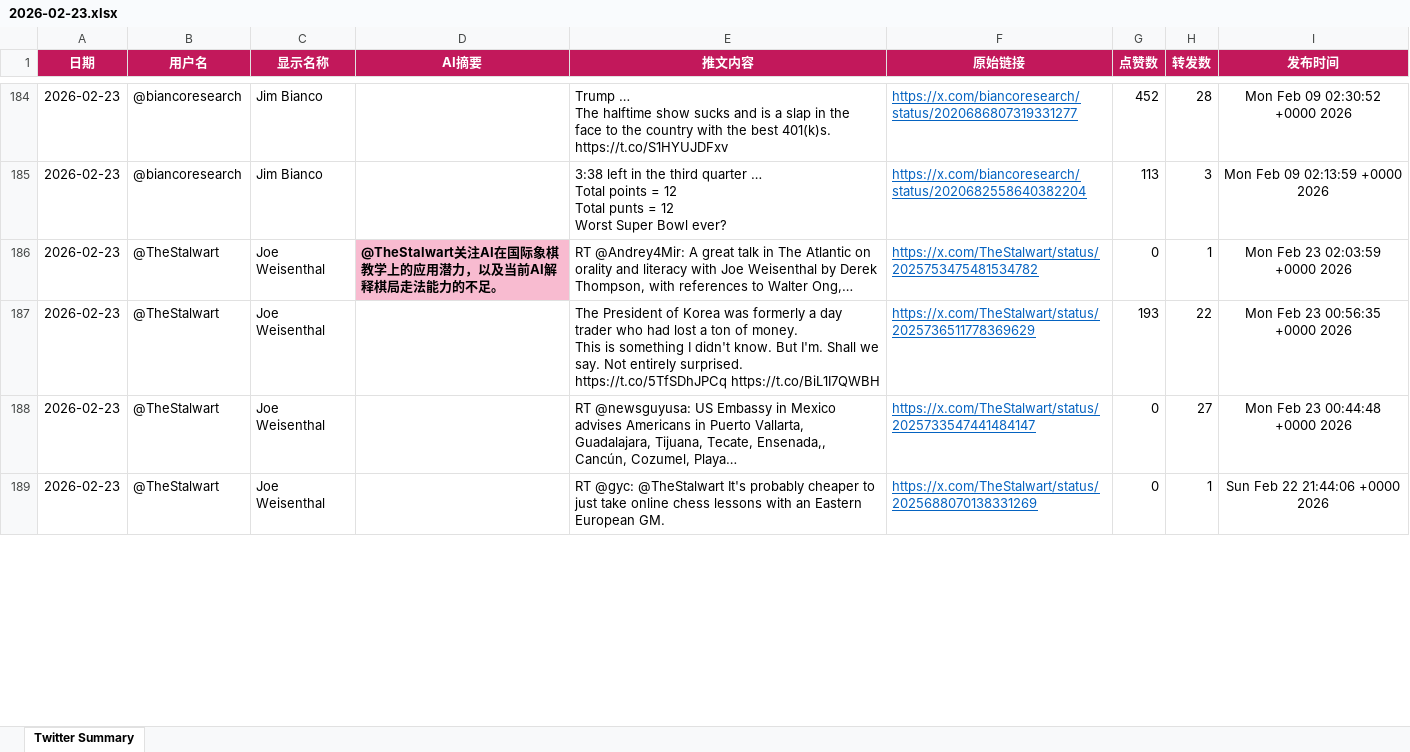
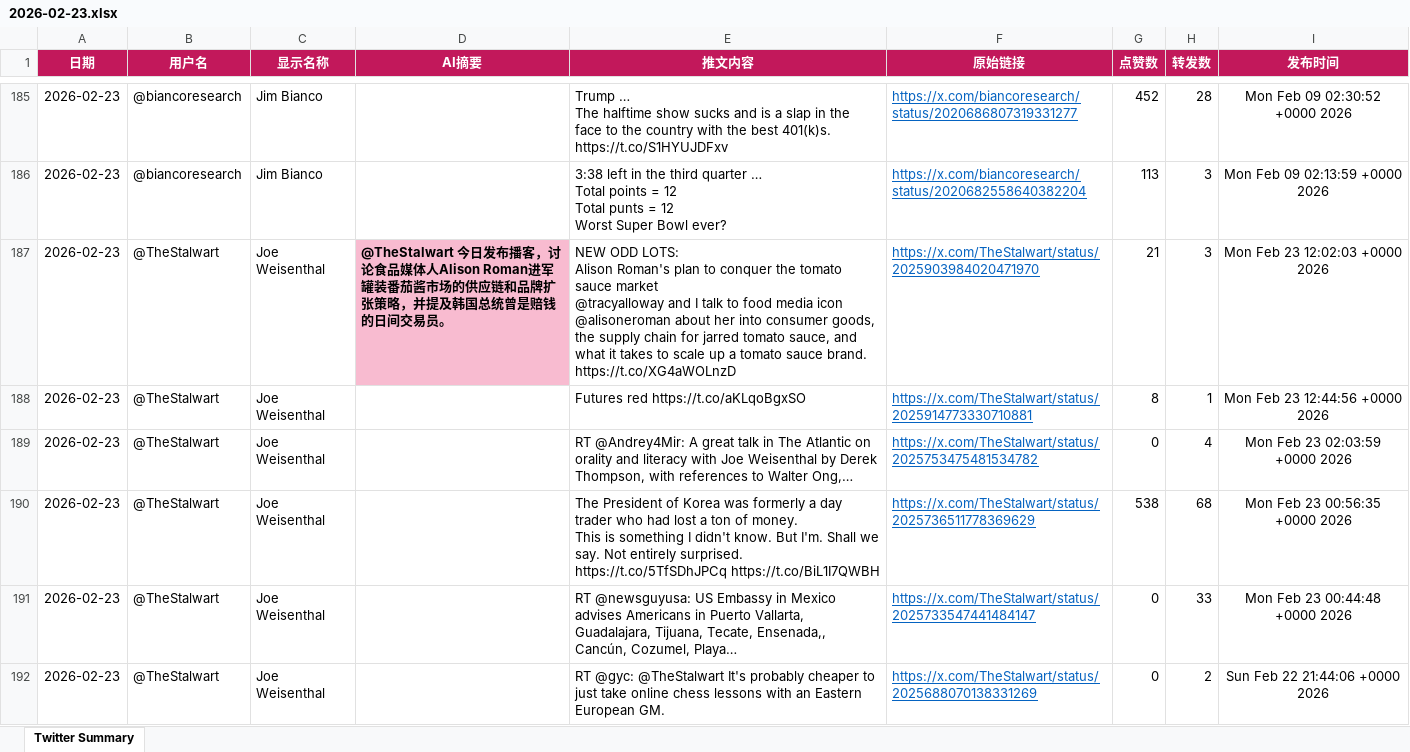
Before and after one commit to FireTigerStudio/TwitterAI, an Excel workbook: output/2026-02-23.xlsx, sheet Twitter Summary, drawn as a sheet; only a part is shown, gaps mark what is left out; values as stored, in another font and other column widths than the file's, no borders; addresses are those after the commit; ↵ is a line break in a cell; the diff covers the shown part only; the diff names each change by its address in the sheet, - before the commit and + after, or states it on an @@ line.

```diff
--- a/output/2026-02-23.xlsx (sheet Twitter Summary)
+++ b/output/2026-02-23.xlsx (sheet Twitter Summary)
+row 187: 2026-02-23 | @TheStalwart | Joe Weisenthal | @TheStalwart 今日发布播客，讨论食品媒体人Alison Roman进军罐装番茄酱市场的供应链和品牌扩张策略，并提及韩国总统曾是赔钱的日间交易员。 | NEW ODD LOTS: ↵ Alison Roman's plan to conquer the tomato sauce market ↵ @tracyalloway and I talk to food media icon @alisoneroman about her into consumer goods, the supply chain for jarred tomato sauce, and what it takes to scale up a tomato sauce brand. https://t.co/XG4aWOLnzD | https://x.com/TheStalwart/status/2025903984020471970 | 21 | 3 | Mon Feb 23 12:02:03 +0000 2026
+row 188: 2026-02-23 | @TheStalwart | Joe Weisenthal |  | Futures red https://t.co/aKLqoBgxSO | https://x.com/TheStalwart/status/2025914773330710881 | 8 | 1 | Mon Feb 23 12:44:56 +0000 2026
-D189 (AI摘要): @TheStalwart关注AI在国际象棋教学上的应用潜力，以及当前AI解释棋局走法能力的不足。
+D189 (AI摘要): (empty)
-D189 fill: #F8BBD0
+D189 fill: none
-H189 (转发数): 1
+H189 (转发数): 4
-G190 (点赞数): 193
+G190 (点赞数): 538
-H190 (转发数): 22
+H190 (转发数): 68
-H191 (转发数): 27
+H191 (转发数): 33
-H192 (转发数): 1
+H192 (转发数): 2
```
Also changed, not shown: 21 added rows, 23 removed rows, 1122 edited cells and cell formats elsewhere in this sheet, 1 other file.
